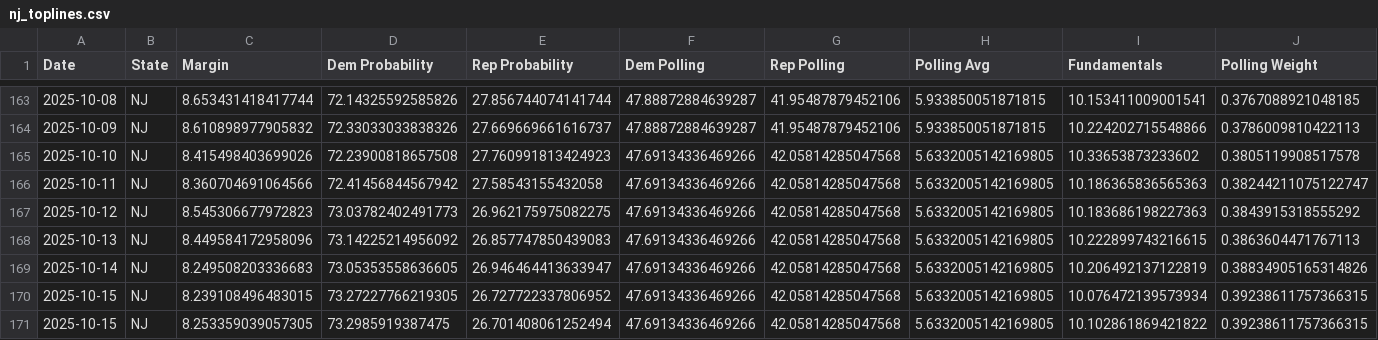
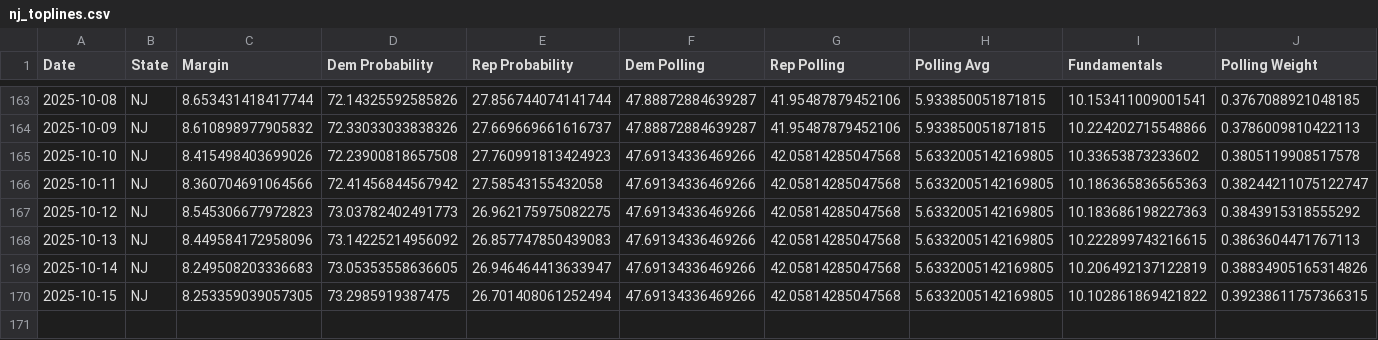
Before and after one commit to MapWiseResearch/forecast_data, a CSV file: 25governors/nj_toplines.csv, drawn as a sheet; only a part is shown, gaps mark what is left out; rows hold the shown columns only; the diff names each change by its address in the sheet, - before the commit and + after, or states it on an @@ line.

```diff
--- a/25governors/nj_toplines.csv
+++ b/25governors/nj_toplines.csv
-row 170: 2025-10-15 | NJ | 8.239108496483015 | 73.27227766219305 | 26.727722337806952 | 47.69134336469266 | 42.05814285047568 | 5.6332005142169805 | 10.076472139573934 | 0.39238611757366315
```
Also changed, not shown: 25governors/va_toplines.csv, 26midterms/26pastsims.csv, 1 other file.
